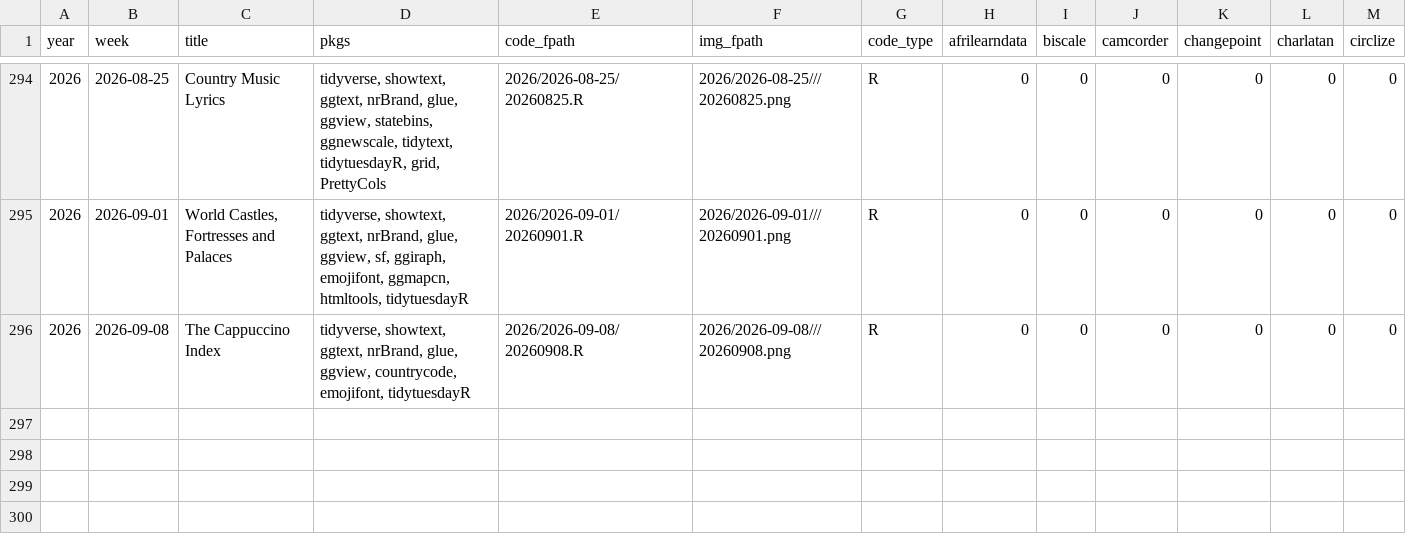
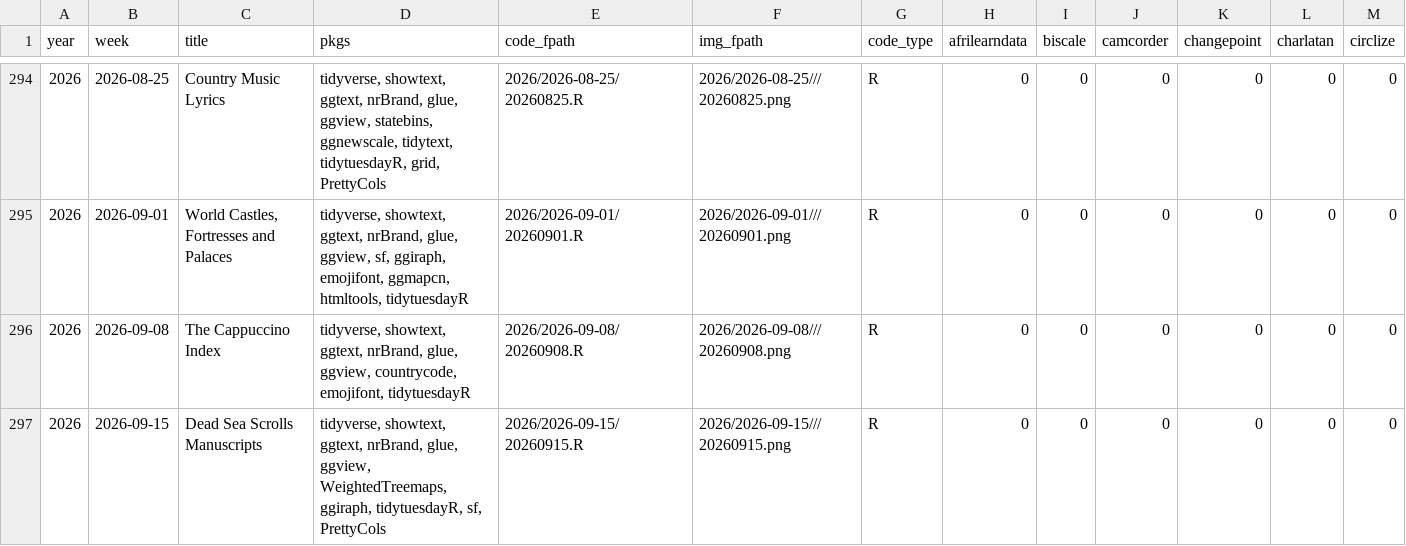
Before and after one commit to nrennie/tidytuesday, a CSV file: data/all_weeks.csv, drawn as a sheet; only a part is shown, gaps mark what is left out; rows hold the shown columns only; the diff names each change by its address in the sheet, - before the commit and + after, or states it on an @@ line.

```diff
--- a/data/all_weeks.csv
+++ b/data/all_weeks.csv
+row 297: 2026 | 2026-09-15 | Dead Sea Scrolls Manuscripts | tidyverse, showtext, ggtext, nrBrand, glue, ggview, WeightedTreemaps, ggiraph, tidytuesdayR, sf, PrettyCols | 2026/2026-09-15/20260915.R | 2026/2026-09-15///20260915.png | R | 0 | 0 | 0 | 0 | 0 | 0
```
Also changed, not shown: 1 other file.
